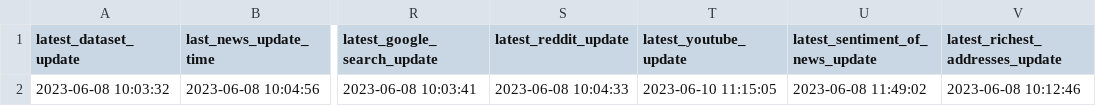
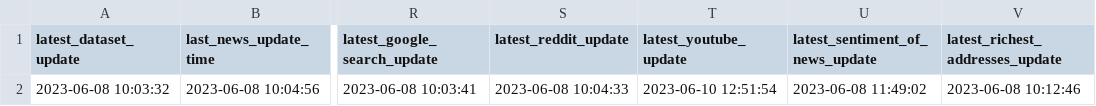
Before and after one commit to williamnordberg/adam_trader, a CSV file: data/latest_info_saved.csv, drawn as a sheet; only a part is shown, gaps mark what is left out; the diff names each change by its address in the sheet, - before the commit and + after, or states it on an @@ line.

```diff
--- a/data/latest_info_saved.csv
+++ b/data/latest_info_saved.csv
-T2 (latest_youtube_update): 2023-06-10 11:15:05
+T2 (latest_youtube_update): 2023-06-10 12:51:54
```
Also changed, not shown: data/database.csv, 5 other files.
